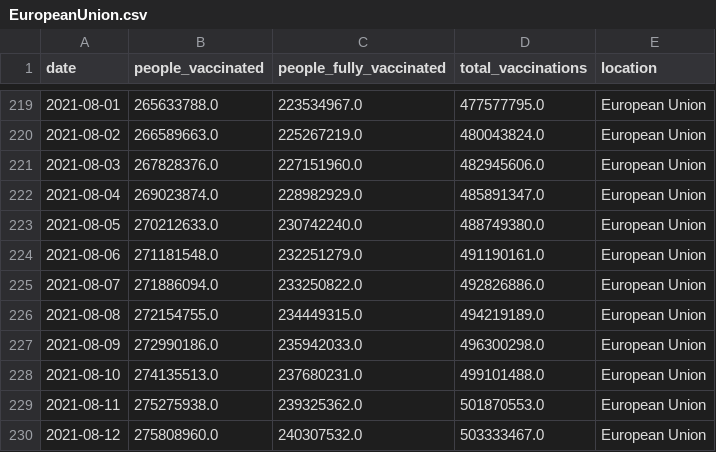
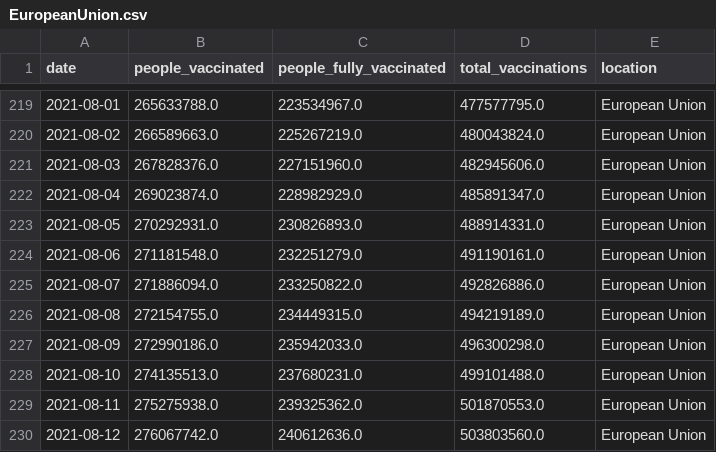
Before and after one commit to blasf1/covid_vaccine_progress_bot, a CSV file: output/EuropeanUnion.csv, drawn as a sheet; only a part is shown, gaps mark what is left out.

```diff
--- a/output/EuropeanUnion.csv
+++ b/output/EuropeanUnion.csv
@@ -222,3 +222,3 @@ date,people_vaccinated,people_fully_vaccinated,total_vaccinations,location
 2021-08-04,269023874.0,228982929.0,485891347.0,European Union
-2021-08-05,270212633.0,230742240.0,488749380.0,European Union
+2021-08-05,270292931.0,230826893.0,488914331.0,European Union
 2021-08-06,271181548.0,232251279.0,491190161.0,European Union
@@ -229,2 +229,2 @@ date,people_vaccinated,people_fully_vaccinated,total_vaccinations,location
 2021-08-11,275275938.0,239325362.0,501870553.0,European Union
-2021-08-12,275808960.0,240307532.0,503333467.0,European Union
+2021-08-12,276067742.0,240612636.0,503803560.0,European Union
```
Also changed, not shown: latest.csv, 2 other files.
